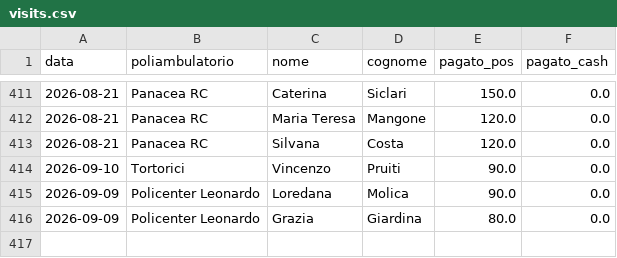
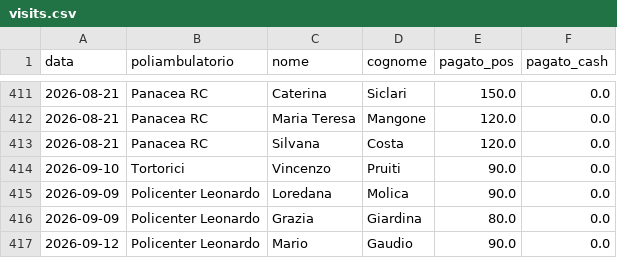
Before and after one commit to rlicordari/report_privato, a CSV file: data/visits.csv, drawn as a sheet; only a part is shown, gaps mark what is left out; the diff names each change by its address in the sheet, - before the commit and + after, or states it on an @@ line.

Commit message:
Visita: Gaudio Mario @ Policenter Leonardo (2026-09-12)

```diff
--- a/data/visits.csv
+++ b/data/visits.csv
+row 417: 2026-09-12 | Policenter Leonardo | Mario | Gaudio | 90.0 | 0.0
```
